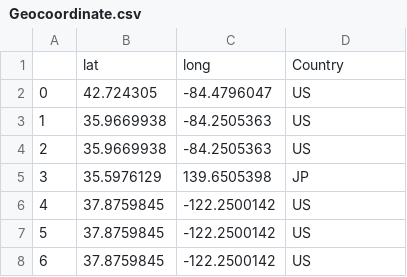
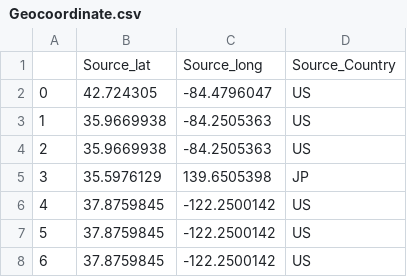
Before and after one commit to PEESEgroup/Virtual_Con, a CSV file: Code/Geocoordinate.csv, drawn as a sheet; only a part is shown; removed rows and columns are numbered as before the commit, all else as after; the diff names each change by its address in the sheet, - before the commit and + after, or states it on an @@ line.

```diff
--- a/Code/Geocoordinate.csv
+++ b/Code/Geocoordinate.csv
-row 1:  | lat | long | Country
+row 1:  | Source_lat | Source_long | Source_Country
```
Also changed, not shown: 8 other files.
